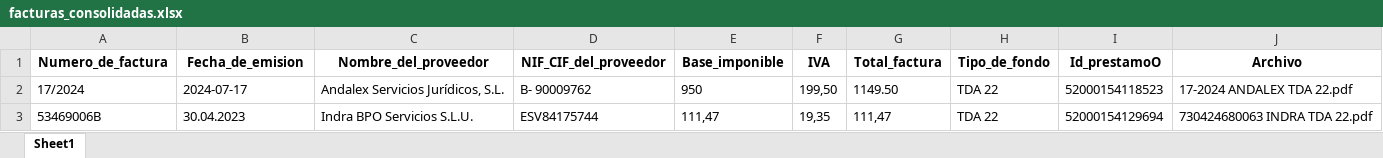
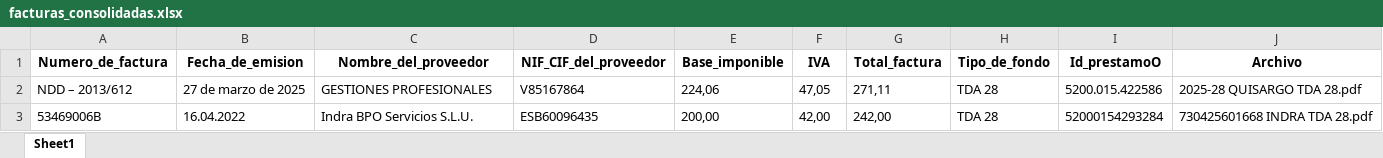
Before and after one commit to SteveCarpio/proy_py_pdf_lector, an Excel workbook: facturas_consolidadas.xlsx, sheet Sheet1, drawn as a sheet; values as stored, in another font and other column widths than the file's, no borders; removed rows and columns are numbered as before the commit, all else as after; the diff names each change by its address in the sheet, - before the commit and + after, or states it on an @@ line.

```diff
--- a/facturas_consolidadas.xlsx (sheet Sheet1)
+++ b/facturas_consolidadas.xlsx (sheet Sheet1)
-row 2: 17/2024 | 2024-07-17 | Andalex Servicios Jurídicos, S.L. | B- 90009762 | 950 | 199,50 | 1149.50 | TDA 22 | 52000154118523 | 17-2024 ANDALEX TDA 22.pdf
+row 2: NDD – 2013/612 | 27 de marzo de 2025 | GESTIONES PROFESIONALES | V85167864 | 224,06 | 47,05 | 271,11 | TDA 28 | 5200.015.422586 | 2025-28 QUISARGO TDA 28.pdf
-B3 (Fecha_de_emision): 30.04.2023
+B3 (Fecha_de_emision): 16.04.2022
-D3 (NIF_CIF_del_proveedor): ESV84175744
+D3 (NIF_CIF_del_proveedor): ESB60096435
-E3 (Base_imponible): 111,47
+E3 (Base_imponible): 200,00
-F3 (IVA): 19,35
+F3 (IVA): 42,00
-G3 (Total_factura): 111,47
+G3 (Total_factura): 242,00
-H3 (Tipo_de_fondo): TDA 22
+H3 (Tipo_de_fondo): TDA 28
-I3 (Id_prestamoO): 52000154129694
+I3 (Id_prestamoO): 52000154293284
-J3 (Archivo): 730424680063 INDRA TDA 22.pdf
+J3 (Archivo): 730425601668 INDRA TDA 28.pdf
```
Also changed, not shown: 4 other files.
